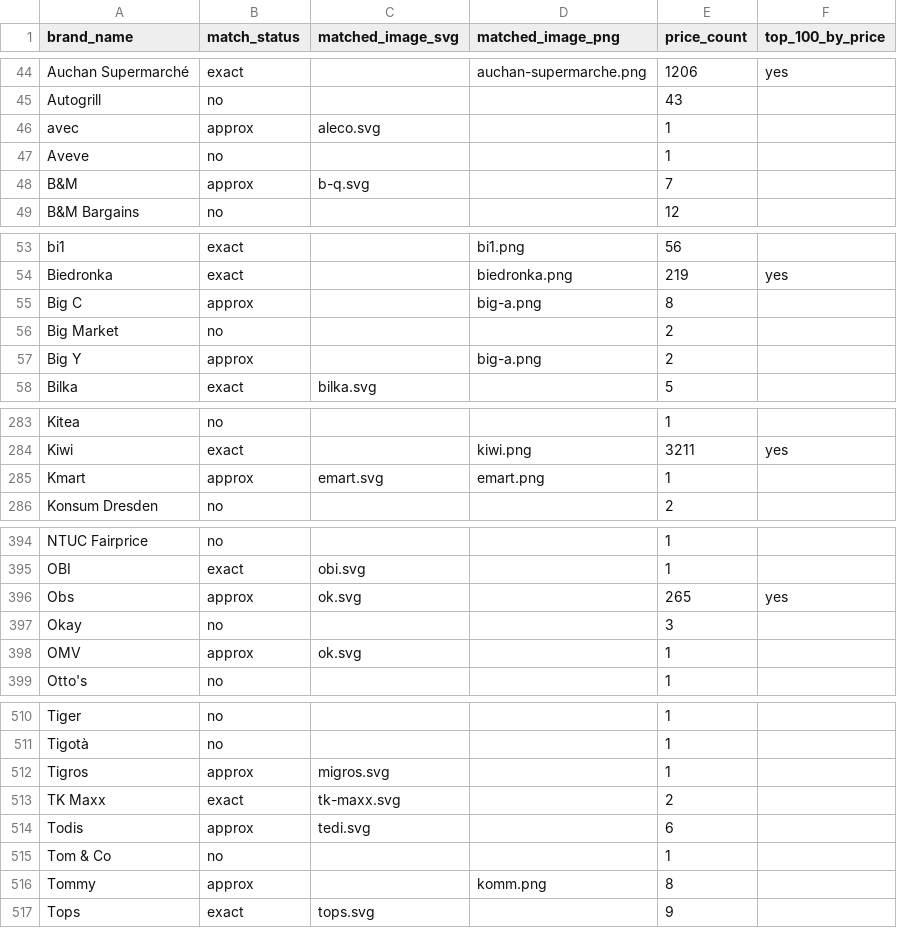
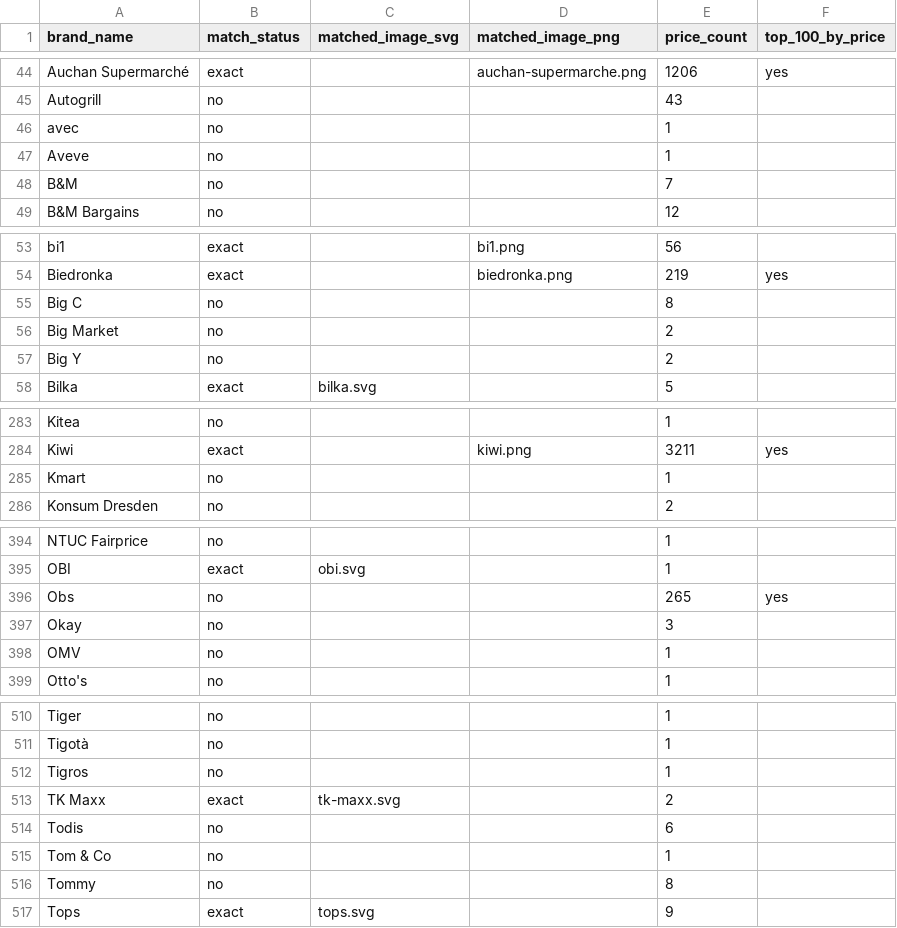
Before and after one commit to openfoodfacts/brand-images, a CSV file: docs/open-prices/brand-match.csv (was docs/open-prices/open_prices_brand_match_recap.csv), drawn as a sheet; only a part is shown, gaps mark what is left out; the diff covers the shown part only.

Commit message:
refactor: rename Open Prices related files. drop the approx matching. (#22)

```diff
--- a/docs/open-prices/open_prices_brand_match_recap.csv
+++ b/docs/open-prices/brand-match.csv
@@ -45,5 +45,5 @@ Auchan Supermarché,exact,,auchan-supermarche.png,1206,yes
 Autogrill,no,,,43,
-avec,approx,aleco.svg,,1,
+avec,no,,,1,
 Aveve,no,,,1,
-B&M,approx,b-q.svg,,7,
+B&M,no,,,7,
 B&M Bargains,no,,,12,
@@ -54,5 +54,5 @@ bi1,exact,,bi1.png,56,
 Biedronka,exact,,biedronka.png,219,yes
-Big C,approx,,big-a.png,8,
+Big C,no,,,8,
 Big Market,no,,,2,
-Big Y,approx,,big-a.png,2,
+Big Y,no,,,2,
 Bilka,exact,bilka.svg,,5,
@@ -284,3 +284,3 @@ Kitea,no,,,1,
 Kiwi,exact,,kiwi.png,3211,yes
-Kmart,approx,emart.svg,emart.png,1,
+Kmart,no,,,1,
 Konsum Dresden,no,,,2,
@@ -395,5 +395,5 @@ NTUC Fairprice,no,,,1,
 OBI,exact,obi.svg,,1,
-Obs,approx,ok.svg,,265,yes
+Obs,no,,,265,yes
 Okay,no,,,3,
-OMV,approx,ok.svg,,1,
+OMV,no,,,1,
 Otto's,no,,,1,
@@ -511,7 +511,7 @@ Tiger,no,,,1,
 Tigotà,no,,,1,
-Tigros,approx,migros.svg,,1,
+Tigros,no,,,1,
 TK Maxx,exact,tk-maxx.svg,,2,
-Todis,approx,tedi.svg,,6,
+Todis,no,,,6,
 Tom & Co,no,,,1,
-Tommy,approx,,komm.png,8,
+Tommy,no,,,8,
 Tops,exact,tops.svg,,9,
```
Also changed, not shown: 68 edited cells elsewhere in this file, 7 other files.
